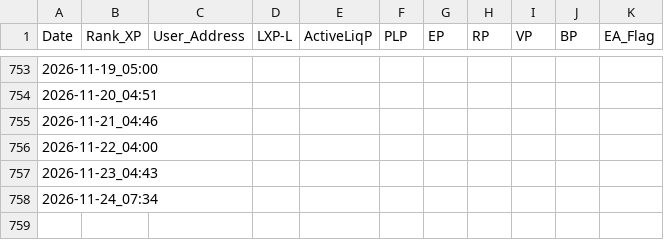
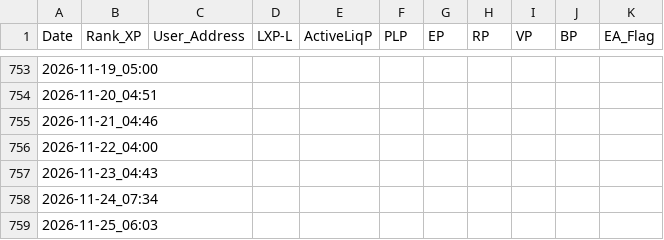
Before and after one commit to beginnercryptocoder/LXP-L, a CSV file: log.csv, drawn as a sheet; only a part is shown, gaps mark what is left out.

```diff
--- a/log.csv
+++ b/log.csv
@@ -758 +758,2 @@ Date,Rank_XP,User_Address,LXP-L,ActiveLiqP,PLP,EP,RP,VP,BP,EA_Flag
 2026-11-24_07:34,,,,,,,,,,
+2026-11-25_06:03,,,,,,,,,,
```
